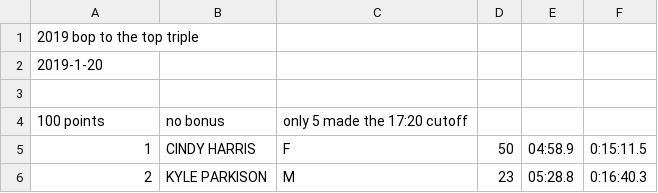
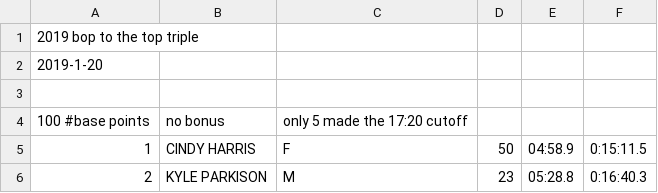
Before and after one commit to davidhanley/RaceScoring, a CSV file: data/2019-bop-triple.csv, drawn as a sheet; only a part is shown.

Commit message:
fixed typo

```diff
--- a/data/2019-bop-triple.csv
+++ b/data/2019-bop-triple.csv
@@ -3,3 +3,3 @@
 
-100 points, no bonus, only 5 made the 17:20 cutoff
+100 #base points, no bonus, only 5 made the 17:20 cutoff
 1,CINDY HARRIS,F, 50,  04:58.9, 0:15:11.5
```
